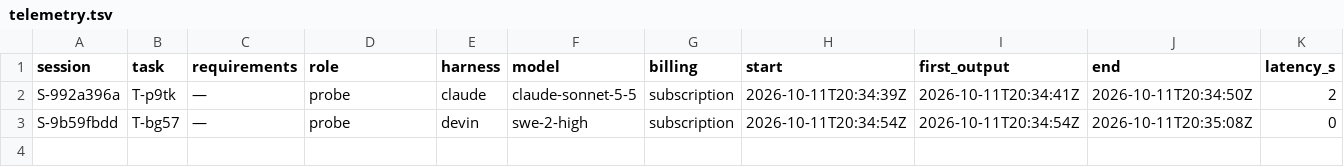
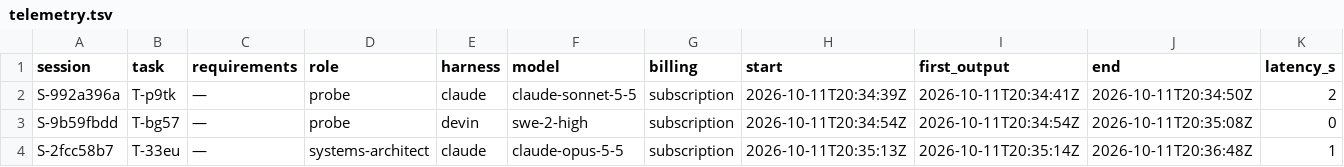
Before and after one commit to pharzam/layup-uat-m2c, a TSV file: telemetry.tsv, drawn as a sheet; only a part is shown; rows hold the shown columns only; the diff names each change by its address in the sheet, - before the commit and + after, or states it on an @@ line.

```diff
--- a/telemetry.tsv
+++ b/telemetry.tsv
+row 4: S-2fcc58b7 | T-33eu | — | systems-architect | claude | claude-opus-5-5 | subscription | 2026-10-11T20:35:13Z | 2026-10-11T20:35:14Z | 2026-10-11T20:36:48Z | 1
```
Also changed, not shown: 1 other file.
